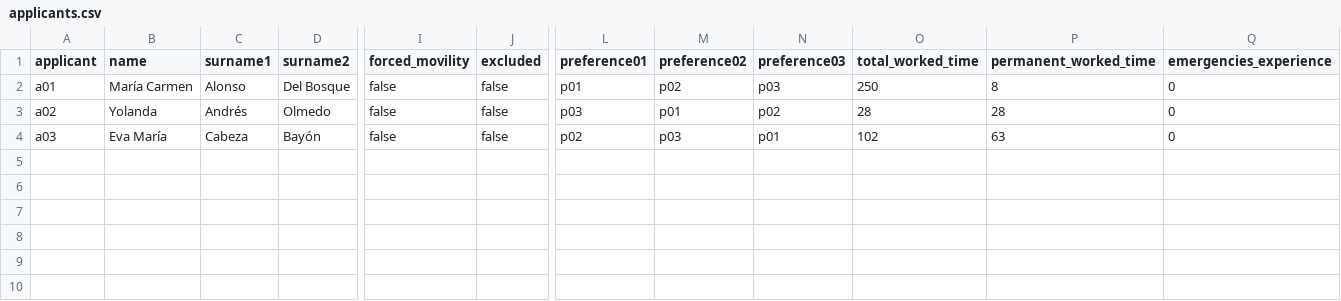
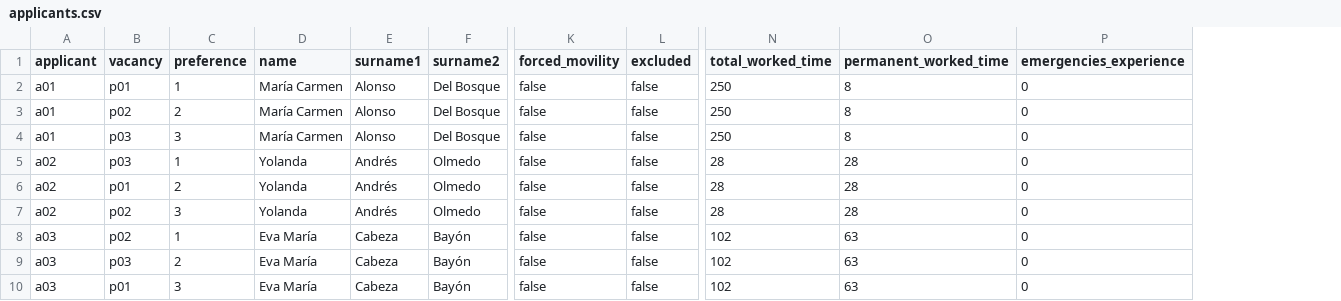
Before and after one commit to lewinkoon/med-matcher, a CSV file: files/applicants.csv, drawn as a sheet; only a part is shown, gaps mark what is left out; removed rows and columns are numbered as before the commit, all else as after; rows hold the shown columns only; the diff names each change by its address in the sheet, - before the commit and + after, or states it on an @@ line.

Commit message:
flatten input data

```diff
--- a/files/applicants.csv
+++ b/files/applicants.csv
+column B (vacancy), row 2: p01; rows 7-8: p02 | p02
+column C (preference), row 2: 1; rows 7-8: 3 | 1
-column L (preference01), rows 2-4: p01 | p03 | p02
-column M (preference02), rows 2-4: p02 | p01 | p03
-column N (preference03), rows 2-4: p03 | p02 | p01
+row 3: a01 | p02 | 2 | María Carmen | Alonso | Del Bosque | false | false | 250 | 8 | 0
+row 4: a01 | p03 | 3 | María Carmen | Alonso | Del Bosque | false | false | 250 | 8 | 0
+row 5: a02 | p03 | 1 | Yolanda | Andrés | Olmedo | false | false | 28 | 28 | 0
+row 6: a02 | p01 | 2 | Yolanda | Andrés | Olmedo | false | false | 28 | 28 | 0
+row 9: a03 | p03 | 2 | Eva María | Cabeza | Bayón | false | false | 102 | 63 | 0
+row 10: a03 | p01 | 3 | Eva María | Cabeza | Bayón | false | false | 102 | 63 | 0
```
Also changed, not shown: 4 other files.
